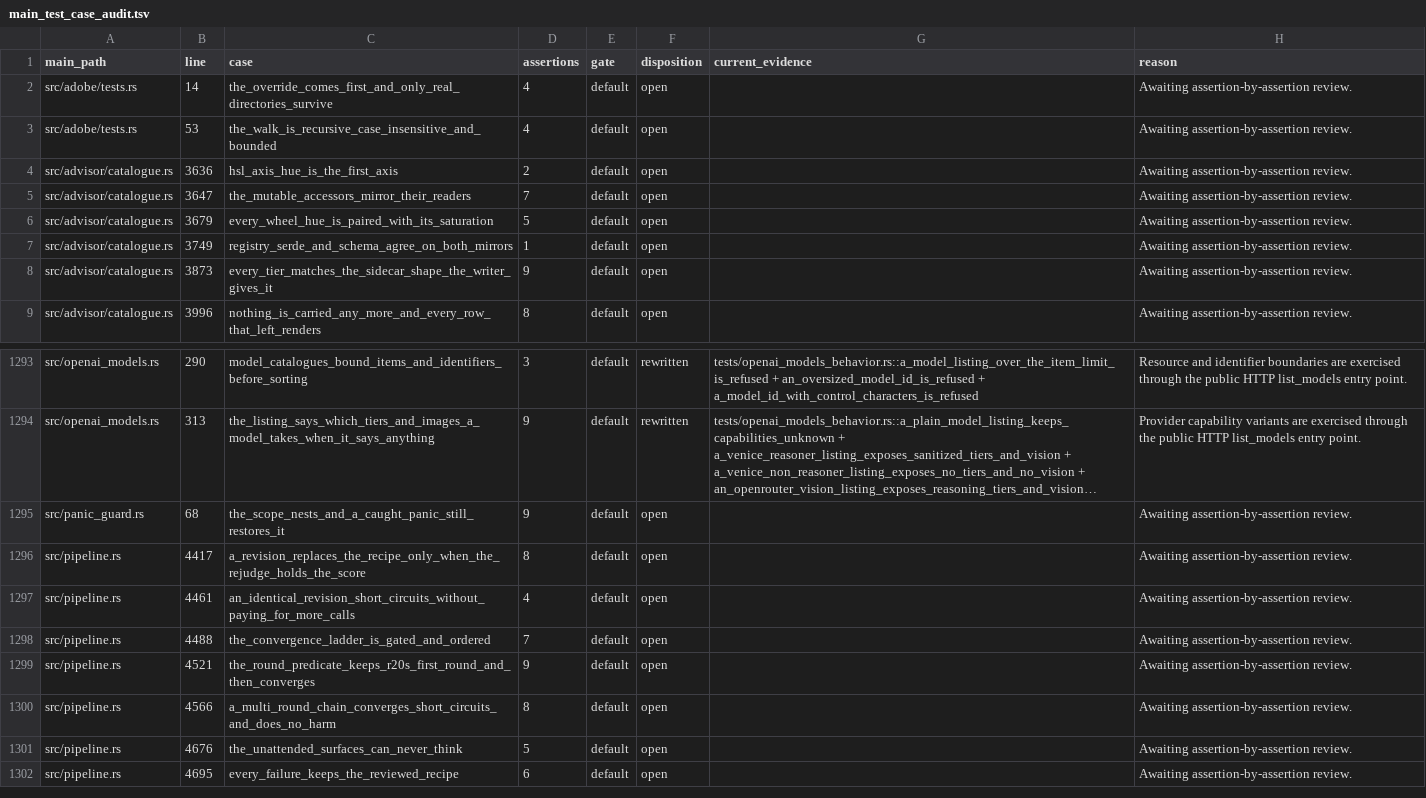
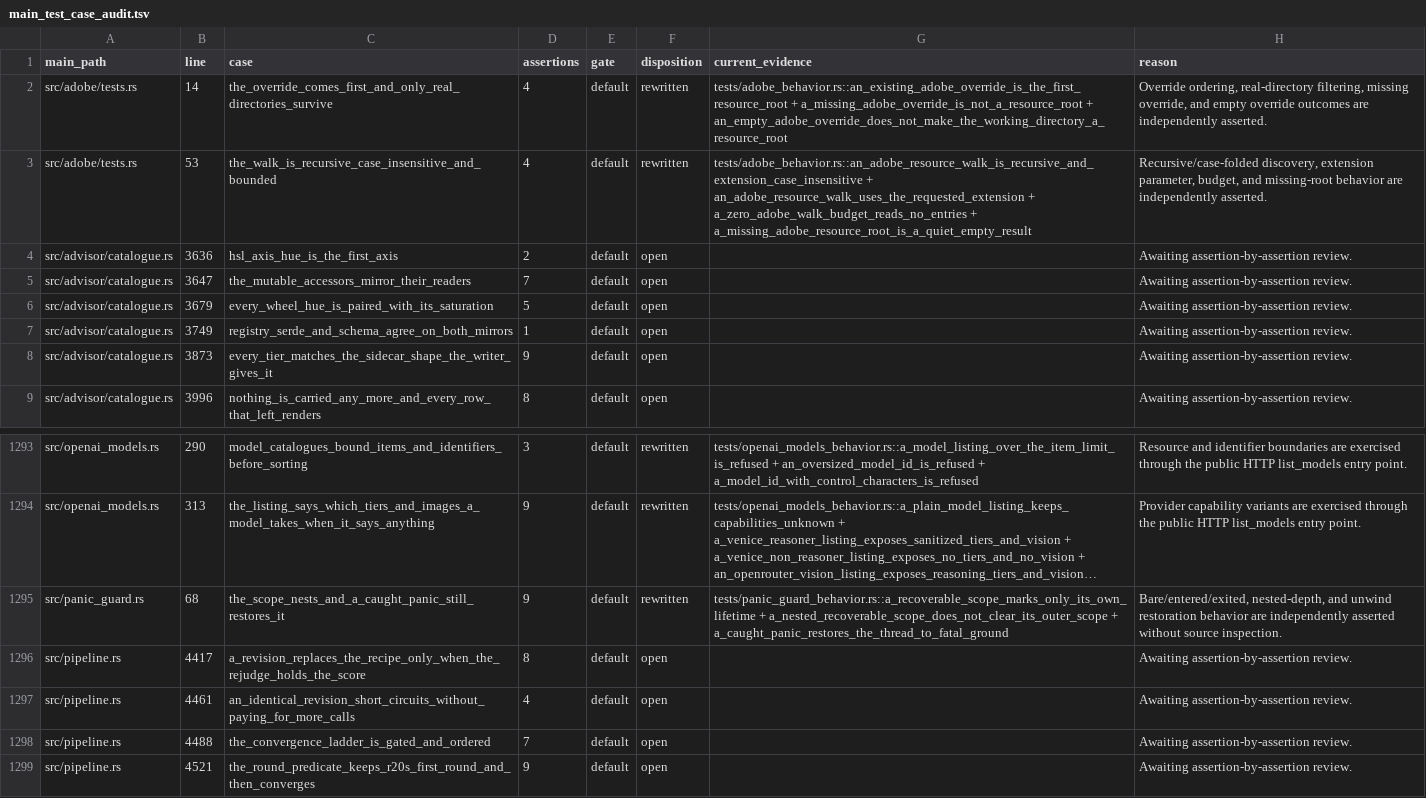
Before and after one commit to Leo-stone-dot/autoshade, a TSV file: docs/main_test_case_audit.tsv, drawn as a sheet; only a part is shown, gaps mark what is left out; the shorter side is filled out with more unchanged rows; long unchanged cells end in …; the diff names each change by its address in the sheet, - before the commit and + after, or states it on an @@ line.

Commit message:
test(boundaries): protect Adobe discovery and panic scope

```diff
--- a/docs/main_test_case_audit.tsv
+++ b/docs/main_test_case_audit.tsv
-F2:F3 (disposition): open
+F2:F3 (disposition): rewritten
-G2 (current_evidence): (empty)
+G2 (current_evidence): tests/adobe_behavior.rs::an_existing_adobe_override_is_the_first_resource_root + a_missing_adobe_override_is_not_a_resource_root + an_empty_adobe_override_does_not_make_the_working_directory_a_resource_root
-H2 (reason): Awaiting assertion-by-assertion review.
+H2 (reason): Override ordering, real-directory filtering, missing override, and empty override outcomes are independently asserted.
-G3 (current_evidence): (empty)
+G3 (current_evidence): tests/adobe_behavior.rs::an_adobe_resource_walk_is_recursive_and_extension_case_insensitive + an_adobe_resource_walk_uses_the_requested_extension + a_zero_adobe_walk_budget_reads_no_entries + a_missing_adobe_resource_root_is_a_quiet_empty_result
-H3 (reason): Awaiting assertion-by-assertion review.
+H3 (reason): Recursive/case-folded discovery, extension parameter, budget, and missing-root behavior are independently asserted.
-F1295 (disposition): open
+F1295 (disposition): rewritten
-G1295 (current_evidence): (empty)
+G1295 (current_evidence): tests/panic_guard_behavior.rs::a_recoverable_scope_marks_only_its_own_lifetime + a_nested_recoverable_scope_does_not_clear_its_outer_scope + a_caught_panic_restores_the_thread_to_fatal_ground
-H1295 (reason): Awaiting assertion-by-assertion review.
+H1295 (reason): Bare/entered/exited, nested-depth, and unwind restoration behavior are independently asserted without source inspection.
```
Also changed, not shown: 3 other files.
